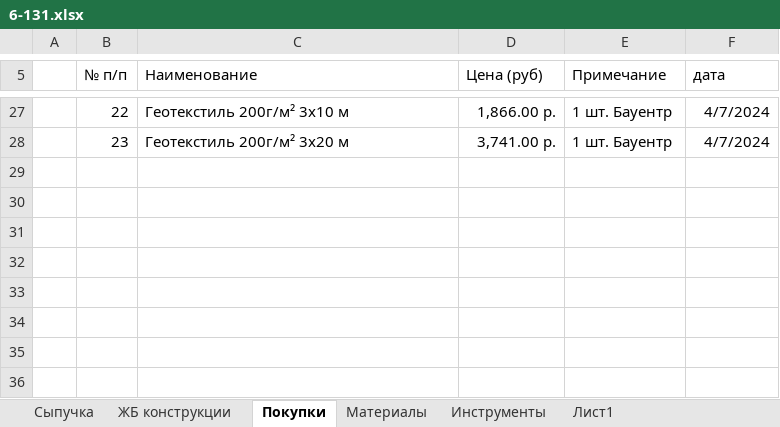
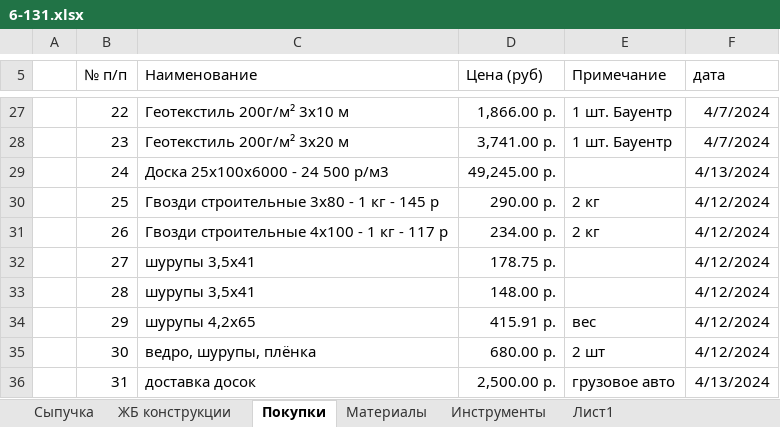
Before and after one commit to zip1982b/my_home, an Excel workbook: 6-131.xlsx, sheet Покупки, drawn as a sheet; only a part is shown, gaps mark what is left out; values as stored, in another font and other column widths than the file's, no borders; table styles not drawn; the diff names each change by its address in the sheet, - before the commit and + after, or states it on an @@ line.

Commit message:
добавил покупки вёдра, доски, шурупы, доставка, гвозди

```diff
--- a/6-131.xlsx (sheet Покупки)
+++ b/6-131.xlsx (sheet Покупки)
+row 29:  | 24 | Доска 25х100х6000 - 24 500 р/м3 | 49,245.00 р. |  | 4/13/2024
+row 30:  | 25 | Гвозди строительные 3х80 - 1 кг - 145 р | 290.00 р. | 2 кг | 4/12/2024
+row 31:  | 26 | Гвозди строительные 4х100 - 1 кг - 117 р | 234.00 р. | 2 кг | 4/12/2024
+row 32:  | 27 | шурупы 3,5х41 | 178.75 р. |  | 4/12/2024
+row 33:  | 28 | шурупы 3,5х41 | 148.00 р. |  | 4/12/2024
+row 34:  | 29 | шурупы 4,2х65 | 415.91 р. | вес | 4/12/2024
+row 35:  | 30 | ведро, шурупы, плёнка | 680.00 р. | 2 шт | 4/12/2024
+row 36:  | 31 | доставка досок | 2,500.00 р. | грузовое авто | 4/13/2024
```
